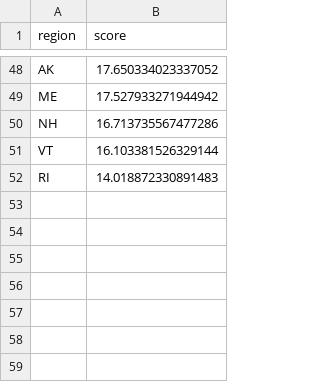
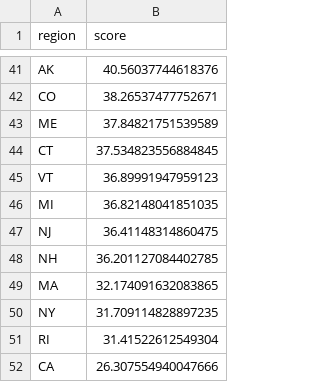
Before and after one commit to YcxBJ80/HiMCM-2025-Problem-B-, a CSV file: outputs/model/state_scores_气候环境类_2023.csv, drawn as a sheet; only a part is shown, gaps mark what is left out; removed rows and columns are numbered as before the commit, all else as after; the diff covers the shown part only; the diff names each change by its address in the sheet, - before the commit and + after, or states it on an @@ line.

```diff
--- a/outputs/model/state_scores_气候环境类_2023.csv
+++ b/outputs/model/state_scores_气候环境类_2023.csv
-B41 (score): 17.650334023337052
+B41 (score): 40.56037744618376
+row 42: CO | 38.26537477752671
-B43 (score): 17.527933271944942
+B43 (score): 37.84821751539589
-row 50: NH | 16.713735567477286
+row 44: CT | 37.534823556884845
-B45 (score): 16.103381526329144
+B45 (score): 36.89991947959123
+row 46: MI | 36.82148041851035
+row 47: NJ | 36.41148314860475
+row 48: NH | 36.201127084402785
+row 49: MA | 32.174091632083865
+row 50: NY | 31.709114828897235
-B51 (score): 14.018872330891483
+B51 (score): 31.41522612549304
+row 52: CA | 26.307554940047666
```
Also changed, not shown: 24 added rows, 31 removed rows and 15 edited cells elsewhere in this file, outputs/intermediate/indicator_classification_2023.csv, outputs/intermediate/indicator_metadata.csv, 40 other files.
